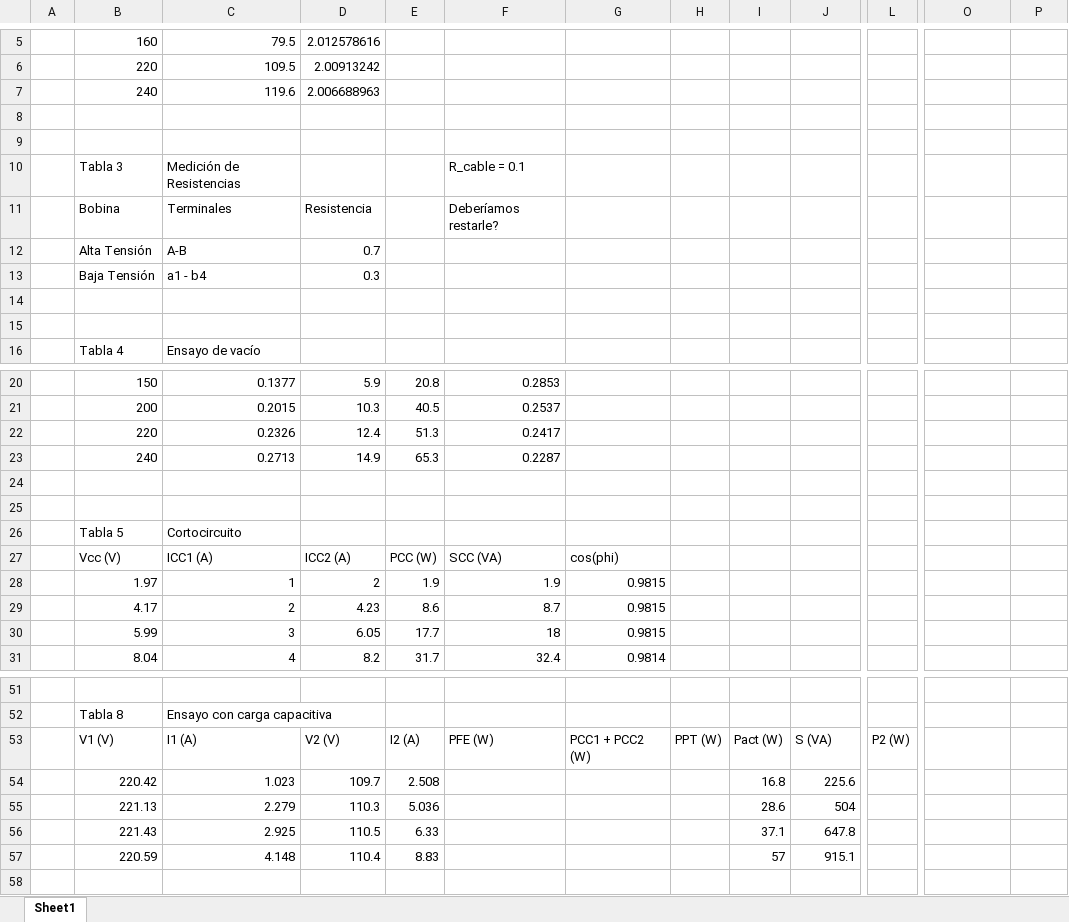
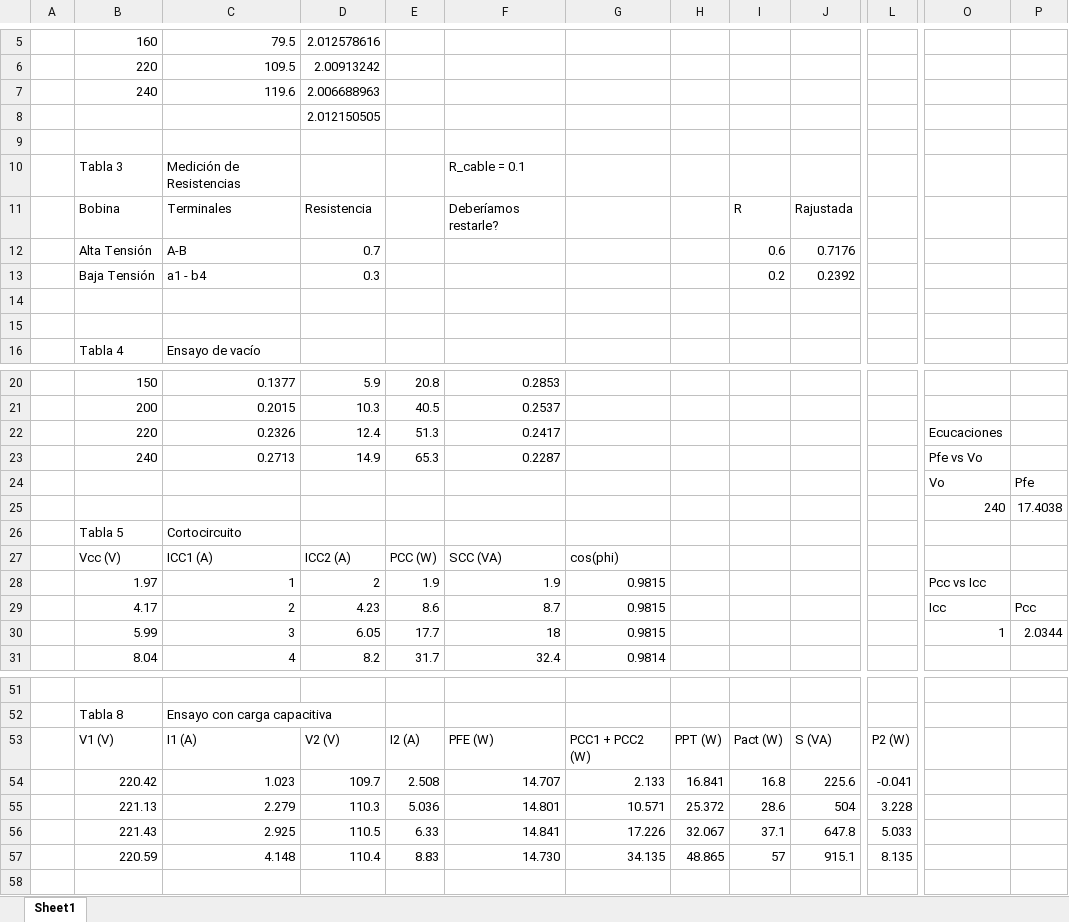
Before and after one commit to slava-yr/PUCP-2024-1_V2, an Excel workbook: Lab de máquinas eléctricas/L3/Mediciones LAB3.xlsx, sheet Sheet1, drawn as a sheet; only a part is shown, gaps mark what is left out; values as stored, in another font and other column widths than the file's, no borders; rows hold the shown columns only; the diff covers the shown part only; the diff names each change by its address in the sheet, - before the commit and + after, or states it on an @@ line.

```diff
--- a/Lab de máquinas eléctricas/L3/Mediciones LAB3.xlsx (sheet Sheet1)
+++ b/Lab de máquinas eléctricas/L3/Mediciones LAB3.xlsx (sheet Sheet1)
-D8: (empty)
+D8: 2.012150505
-I11: (empty)
+I11: R
-J11: (empty)
+J11: Rajustada
-I12: (empty)
+I12: 0.6
-J12: (empty)
+J12: 0.7176
-I13: (empty)
+I13: 0.2
-J13: (empty)
+J13: 0.2392
-O22: (empty)
+O22: Ecucaciones
-O23: (empty)
+O23: Pfe vs Vo
-row 24: (empty)
+row 24:  |  |  |  |  |  |  |  |  |  |  | Vo | Pfe
-row 25: (empty)
+row 25:  |  |  |  |  |  |  |  |  |  |  | 240 | 17.4038
-O28: (empty)
+O28: Pcc vs Icc
-O29: (empty)
+O29: Icc
-P29: (empty)
+P29: Pcc
-O30: (empty)
+O30: 1
-P30: (empty)
+P30: 2.0344
-F54: (empty)
+F54: 14.707
-G54: (empty)
+G54: 2.133
-H54: (empty)
+H54: 16.841
-L54: (empty)
+L54: -0.041
-F55: (empty)
+F55: 14.801
-G55: (empty)
+G55: 10.571
-H55: (empty)
+H55: 25.372
-L55: (empty)
+L55: 3.228
-F56: (empty)
+F56: 14.841
-G56: (empty)
+G56: 17.226
-H56: (empty)
+H56: 32.067
-L56: (empty)
+L56: 5.033
-F57: (empty)
+F57: 14.730
-G57: (empty)
+G57: 34.135
-H57: (empty)
+H57: 48.865
-L57: (empty)
+L57: 8.135
```
Also changed, not shown: 32 edited cells elsewhere in this sheet, 12 other files.
